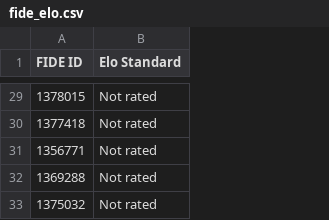
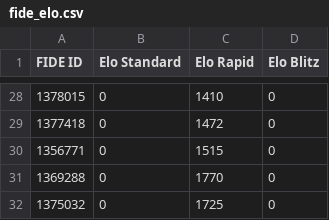
Before and after one commit to jijiduc/chess-club-sion, a CSV file: web-scrapper-fide/fide_elo.csv, drawn as a sheet; only a part is shown, gaps mark what is left out; addresses are those after the commit; the diff covers the shown part only; the diff names each change by its address in the sheet, - before the commit and + after, or states it on an @@ line.

```diff
--- a/web-scrapper-fide/fide_elo.csv
+++ b/web-scrapper-fide/fide_elo.csv
+column C (Elo Rapid), rows 28-32: 1410 | 1472 | 1515 | 1770 | 1725
+column D (Elo Blitz), rows 28-32: all 0
-B28:B32 (Elo Standard): Not rated
+B28:B32 (Elo Standard): 0
```
Also changed, not shown: 1 removed row and 17 edited cells elsewhere in this file, web-scrapper-fide/fide_ids.csv, 39 other files.
